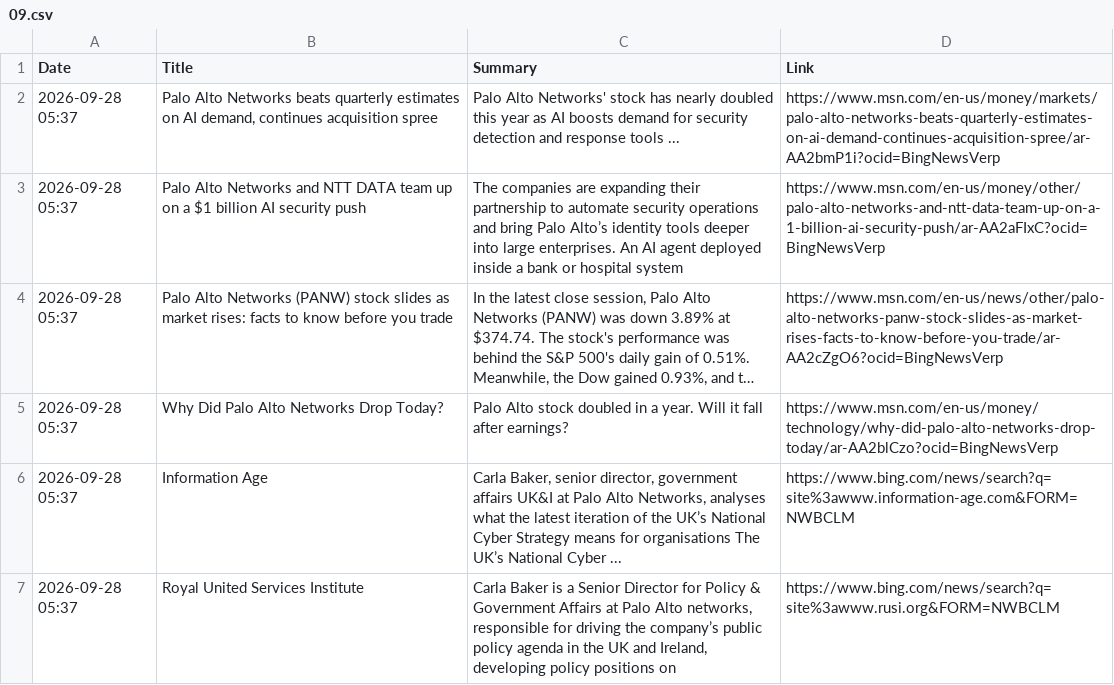
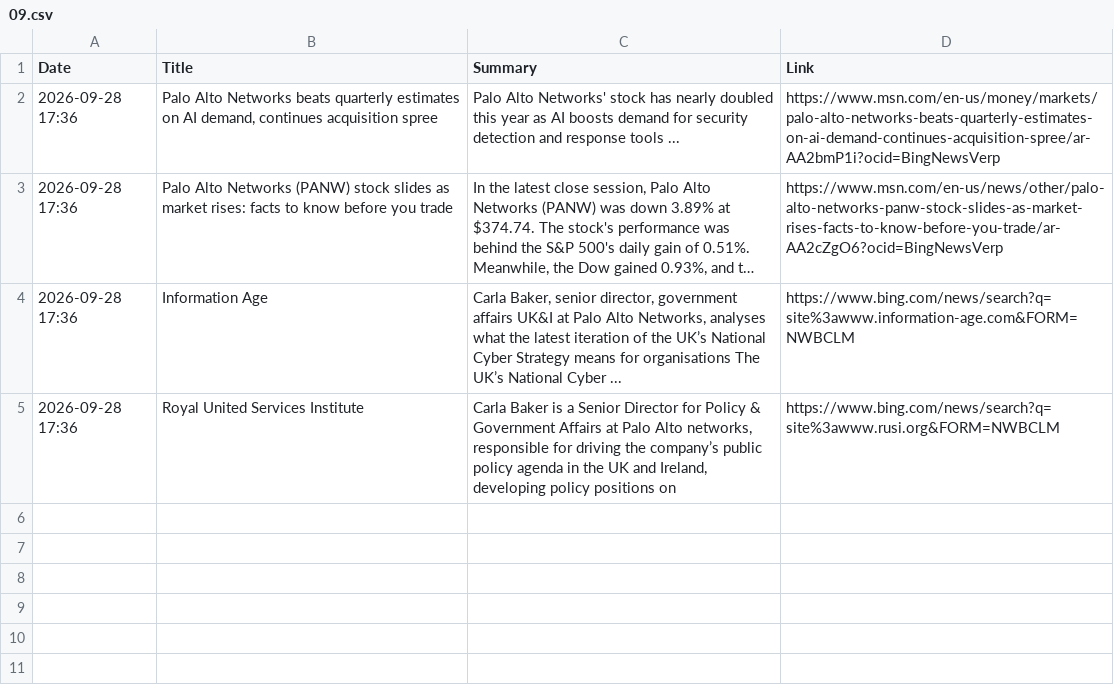
Before and after one commit to ashnaHPR/HPRxPANW-UK-tracker, a CSV file: summaries/monthly/2026/09.csv, drawn as a sheet; long unchanged cells end in …; removed rows and columns are numbered as before the commit, all else as after; the diff names each change by its address in the sheet, - before the commit and + after, or states it on an @@ line.

```diff
--- a/summaries/monthly/2026/09.csv
+++ b/summaries/monthly/2026/09.csv
-A2 (Date): 2026-09-28 05:37
+A2 (Date): 2026-09-28 17:36
-row 3: 2026-09-28 05:37 | Palo Alto Networks and NTT DATA team up on a $1 billion AI security push | The companies are expanding their partnership to automate security operations and bring Palo Alto’s identity tools deeper into large enterprises. An AI agent deployed inside a bank or hospital system | https://www.msn.com/en-us/money/other/palo-alto-networks-and-ntt-data-team-up-on-a-1-billion-ai-security-push/ar-AA2aFIxC?ocid=BingNewsVerp
-A3 (Date): 2026-09-28 05:37
+A3 (Date): 2026-09-28 17:36
-row 5: 2026-09-28 05:37 | Why Did Palo Alto Networks Drop Today? | Palo Alto stock doubled in a year. Will it fall after earnings? | https://www.msn.com/en-us/money/technology/why-did-palo-alto-networks-drop-today/ar-AA2blCzo?ocid=BingNewsVerp
-A4:A5 (Date): 2026-09-28 05:37
+A4:A5 (Date): 2026-09-28 17:36
```
Also changed, not shown: summaries/weekly/summary.csv, 1 other file.
